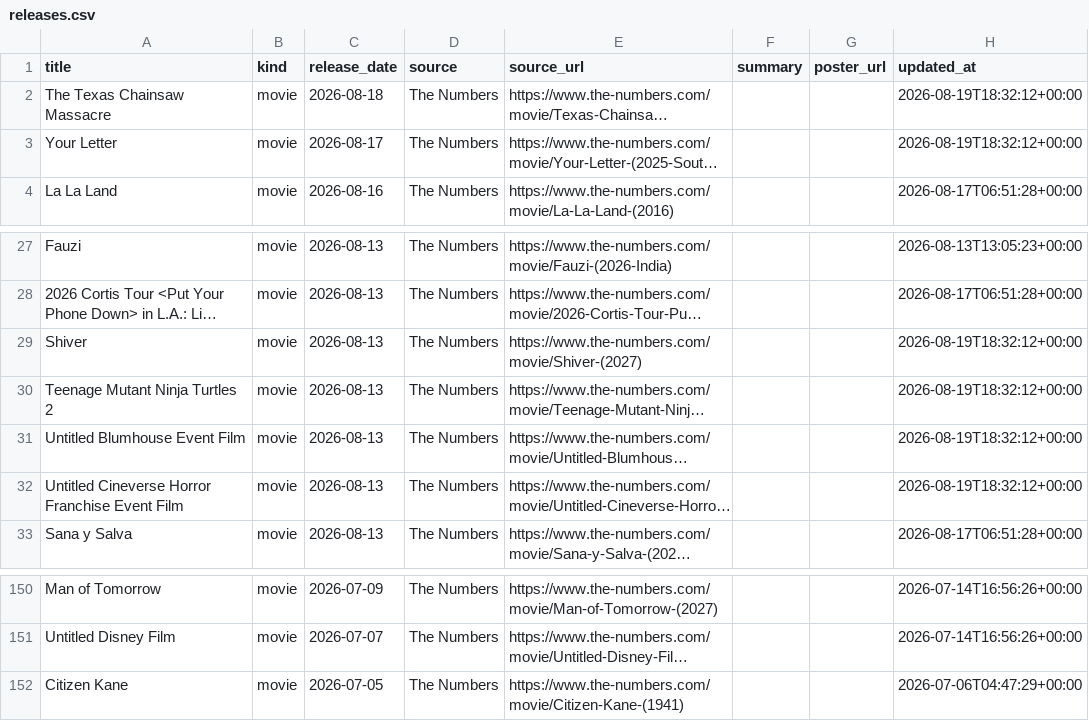
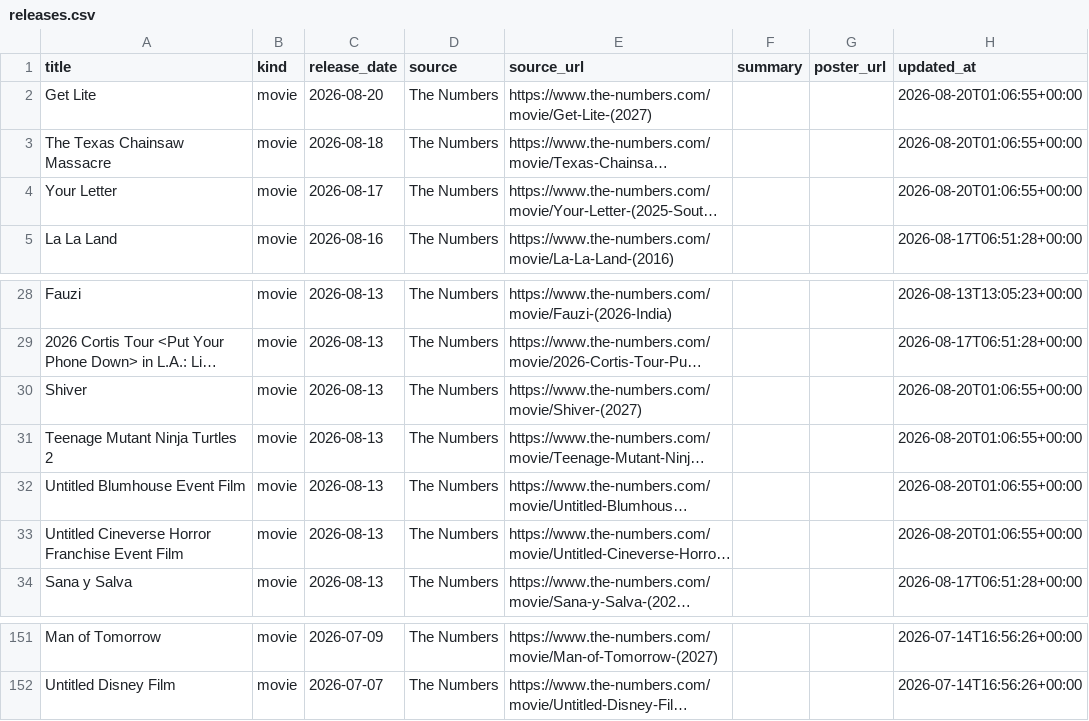
Before and after one commit to piyushwiz/movie-scraper, a CSV file: docs/data/releases.csv, drawn as a sheet; only a part is shown, gaps mark what is left out; long unchanged cells end in …; removed rows and columns are numbered as before the commit, all else as after; the diff names each change by its address in the sheet, - before the commit and + after, or states it on an @@ line.

```diff
--- a/docs/data/releases.csv
+++ b/docs/data/releases.csv
+row 2: Get Lite | movie | 2026-08-20 | The Numbers | https://www.the-numbers.com/movie/Get-Lite-(2027) |  |  | 2026-08-20T01:06:55+00:00
-H3:H4 (updated_at): 2026-08-19T18:32:12+00:00
+H3:H4 (updated_at): 2026-08-20T01:06:55+00:00
-H30:H33 (updated_at): 2026-08-19T18:32:12+00:00
+H30:H33 (updated_at): 2026-08-20T01:06:55+00:00
-row 152: Citizen Kane | movie | 2026-07-05 | The Numbers | https://www.the-numbers.com/movie/Citizen-Kane-(1941) |  |  | 2026-07-06T04:47:29+00:00
```
Also changed, not shown: 1 other file.
